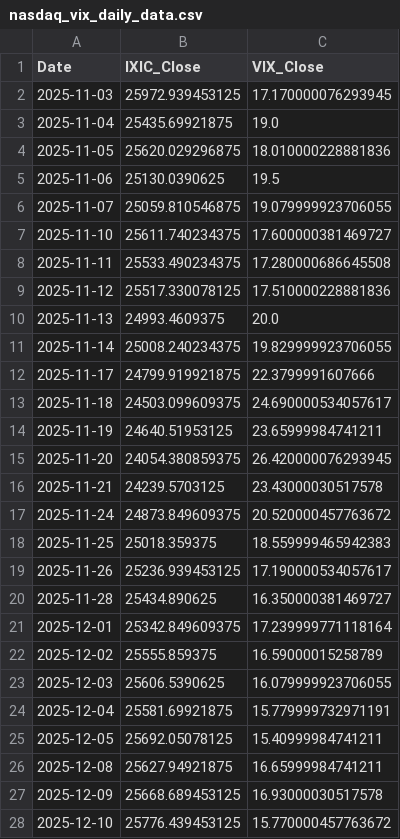
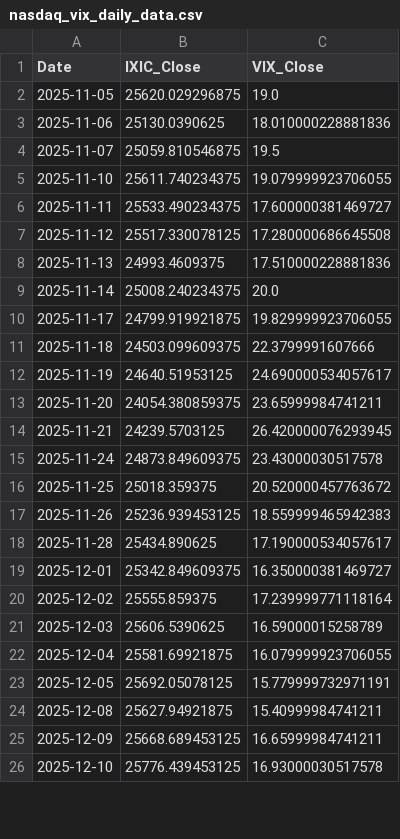
Before and after one commit to Sara4403/nasdaq_vix_daily_monitor, a CSV file: nasdaq_vix_daily_data.csv, drawn as a sheet; only a part is shown; the diff covers the shown part only.

```diff
--- a/nasdaq_vix_daily_data.csv
+++ b/nasdaq_vix_daily_data.csv
@@ -1,28 +1,26 @@
 Date,IXIC_Close,VIX_Close
-2025-11-03,25972.939453125,17.170000076293945
-2025-11-04,25435.69921875,19.0
-2025-11-05,25620.029296875,18.010000228881836
-2025-11-06,25130.0390625,19.5
-2025-11-07,25059.810546875,19.079999923706055
-2025-11-10,25611.740234375,17.600000381469727
-2025-11-11,25533.490234375,17.280000686645508
-2025-11-12,25517.330078125,17.510000228881836
-2025-11-13,24993.4609375,20.0
-2025-11-14,25008.240234375,19.829999923706055
-2025-11-17,24799.919921875,22.3799991607666
-2025-11-18,24503.099609375,24.690000534057617
-2025-11-19,24640.51953125,23.65999984741211
-2025-11-20,24054.380859375,26.420000076293945
-2025-11-21,24239.5703125,23.43000030517578
-2025-11-24,24873.849609375,20.520000457763672
-2025-11-25,25018.359375,18.559999465942383
-2025-11-26,25236.939453125,17.190000534057617
-2025-11-28,25434.890625,16.350000381469727
-2025-12-01,25342.849609375,17.239999771118164
-2025-12-02,25555.859375,16.59000015258789
-2025-12-03,25606.5390625,16.079999923706055
-2025-12-04,25581.69921875,15.779999732971191
-2025-12-05,25692.05078125,15.40999984741211
-2025-12-08,25627.94921875,16.65999984741211
-2025-12-09,25668.689453125,16.93000030517578
-2025-12-10,25776.439453125,15.770000457763672
+2025-11-05,25620.029296875,19.0
+2025-11-06,25130.0390625,18.010000228881836
+2025-11-07,25059.810546875,19.5
+2025-11-10,25611.740234375,19.079999923706055
+2025-11-11,25533.490234375,17.600000381469727
+2025-11-12,25517.330078125,17.280000686645508
+2025-11-13,24993.4609375,17.510000228881836
+2025-11-14,25008.240234375,20.0
+2025-11-17,24799.919921875,19.829999923706055
+2025-11-18,24503.099609375,22.3799991607666
+2025-11-19,24640.51953125,24.690000534057617
+2025-11-20,24054.380859375,23.65999984741211
+2025-11-21,24239.5703125,26.420000076293945
+2025-11-24,24873.849609375,23.43000030517578
+2025-11-25,25018.359375,20.520000457763672
+2025-11-26,25236.939453125,18.559999465942383
+2025-11-28,25434.890625,17.190000534057617
+2025-12-01,25342.849609375,16.350000381469727
+2025-12-02,25555.859375,17.239999771118164
+2025-12-03,25606.5390625,16.59000015258789
+2025-12-04,25581.69921875,16.079999923706055
+2025-12-05,25692.05078125,15.779999732971191
+2025-12-08,25627.94921875,15.40999984741211
+2025-12-09,25668.689453125,16.65999984741211
+2025-12-10,25776.439453125,16.93000030517578
```
Also changed, not shown: 1 added row and 96 edited cells elsewhere in this file, nasdaq_vix_monitor_summary.csv, 1 other file.
